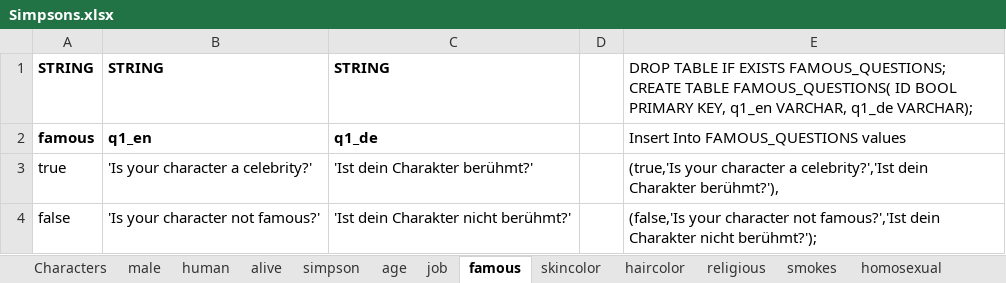
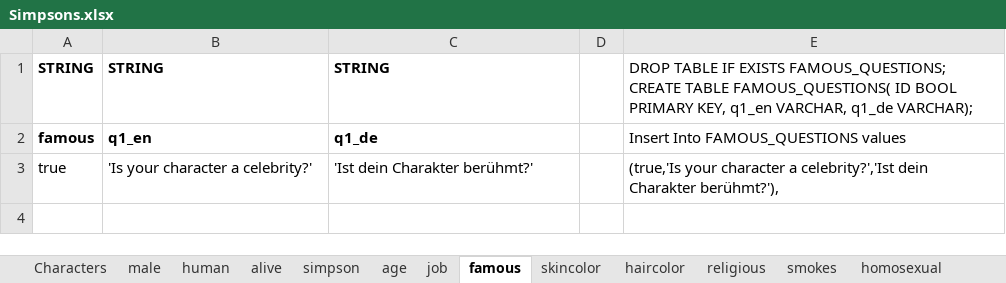
Before and after one commit to nappydevelopment/Nappy-the-ingenious-docs, an Excel workbook: Simpsons.xlsx, sheet famous, drawn as a sheet; values as stored, in another font and other column widths than the file's, no borders; the diff names each change by its address in the sheet, - before the commit and + after, or states it on an @@ line.

Commit message:
Update characters and add new tables

```diff
--- a/Simpsons.xlsx (sheet famous)
+++ b/Simpsons.xlsx (sheet famous)
-row 4: false | 'Is your character not famous?' | 'Ist dein Charakter nicht berühmt?' |  | (false,'Is your character not famous?','Ist dein Charakter nicht berühmt?');
```
Also changed, not shown: sheet Characters, sheet SQL, sheet fat, sheet moesbar, sheet bowling, sheet american, 2 more sheets, other sheet tabs, formulas that keep their value.
